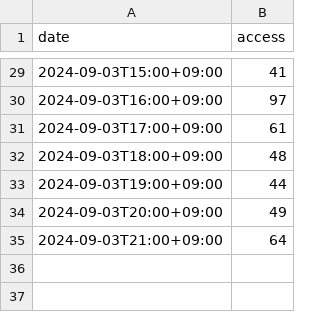
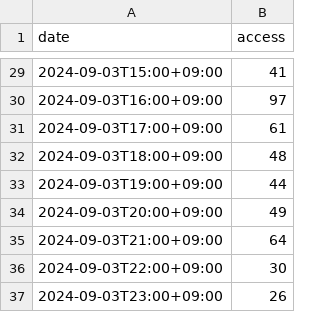
Before and after one commit to categolj/access-report, a CSV file: 2024-09-02_2024-09-08/countersByDateTime.csv, drawn as a sheet; only a part is shown, gaps mark what is left out; the diff names each change by its address in the sheet, - before the commit and + after, or states it on an @@ line.

```diff
--- a/2024-09-02_2024-09-08/countersByDateTime.csv
+++ b/2024-09-02_2024-09-08/countersByDateTime.csv
+row 36: 2024-09-03T22:00+09:00 | 30
+row 37: 2024-09-03T23:00+09:00 | 26
```
